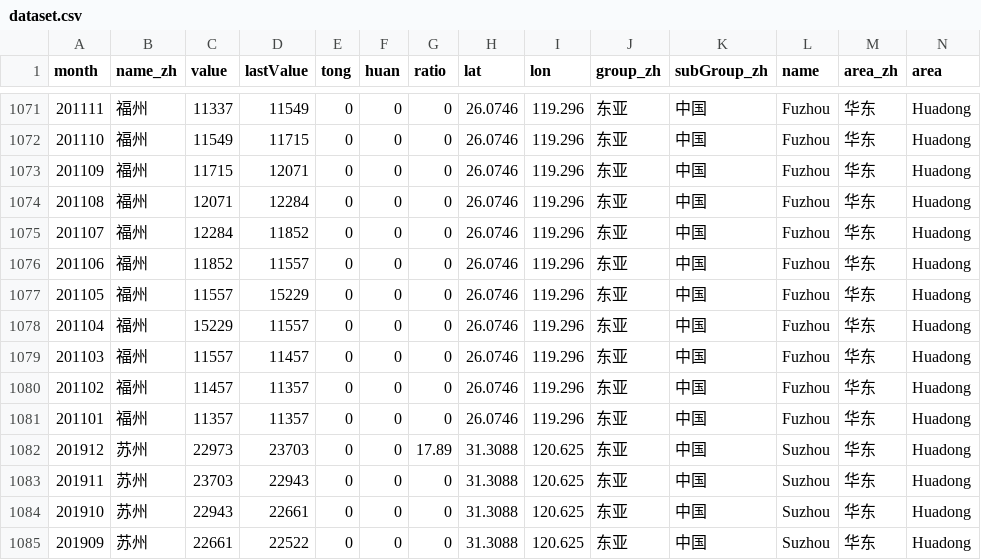
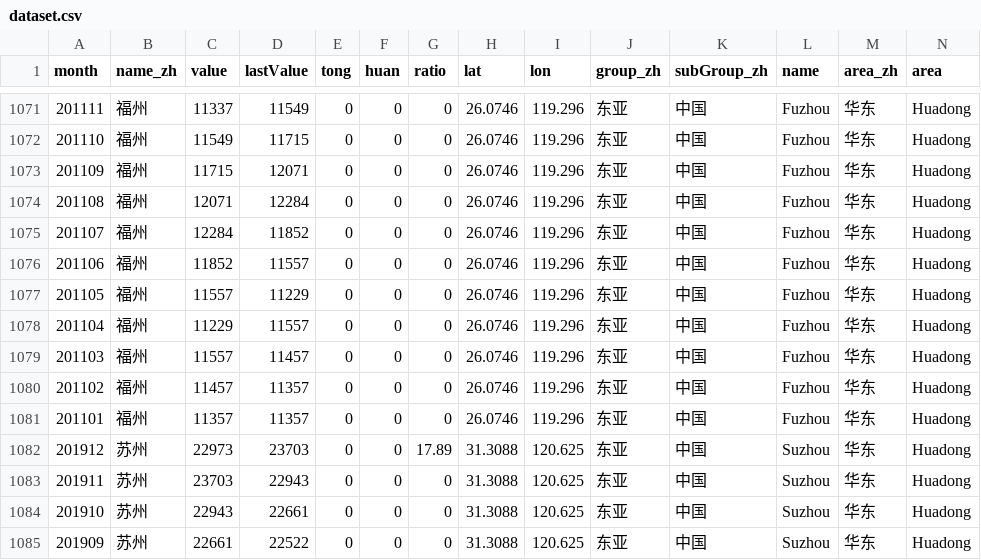
Before and after one commit to houchenll/d3demo, a CSV file: static/house/dataset.csv, drawn as a sheet; only a part is shown, gaps mark what is left out.

Commit message:
house 7

```diff
--- a/static/house/dataset.csv
+++ b/static/house/dataset.csv
@@ -1076,4 +1076,4 @@ month,name_zh,value,lastValue,tong,huan,ratio,lat,lon,group_zh,subGroup_zh,name,
 201106,福州,11852,11557,0,0,0,26.0746,119.296,东亚,中国,Fuzhou,华东,Huadong
-201105,福州,11557,15229,0,0,0,26.0746,119.296,东亚,中国,Fuzhou,华东,Huadong
-201104,福州,15229,11557,0,0,0,26.0746,119.296,东亚,中国,Fuzhou,华东,Huadong
+201105,福州,11557,11229,0,0,0,26.0746,119.296,东亚,中国,Fuzhou,华东,Huadong
+201104,福州,11229,11557,0,0,0,26.0746,119.296,东亚,中国,Fuzhou,华东,Huadong
 201103,福州,11557,11457,0,0,0,26.0746,119.296,东亚,中国,Fuzhou,华东,Huadong
```
Also changed, not shown: 2 other files.
